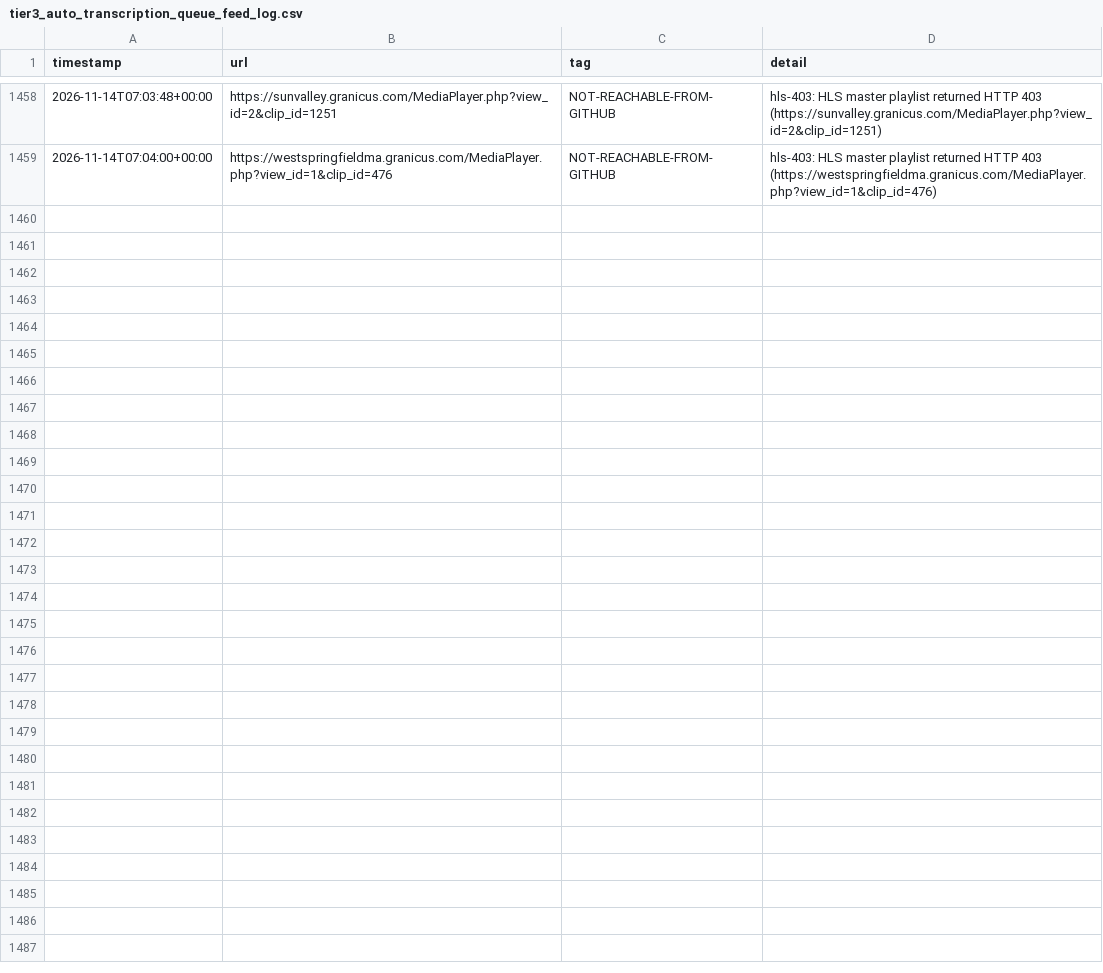
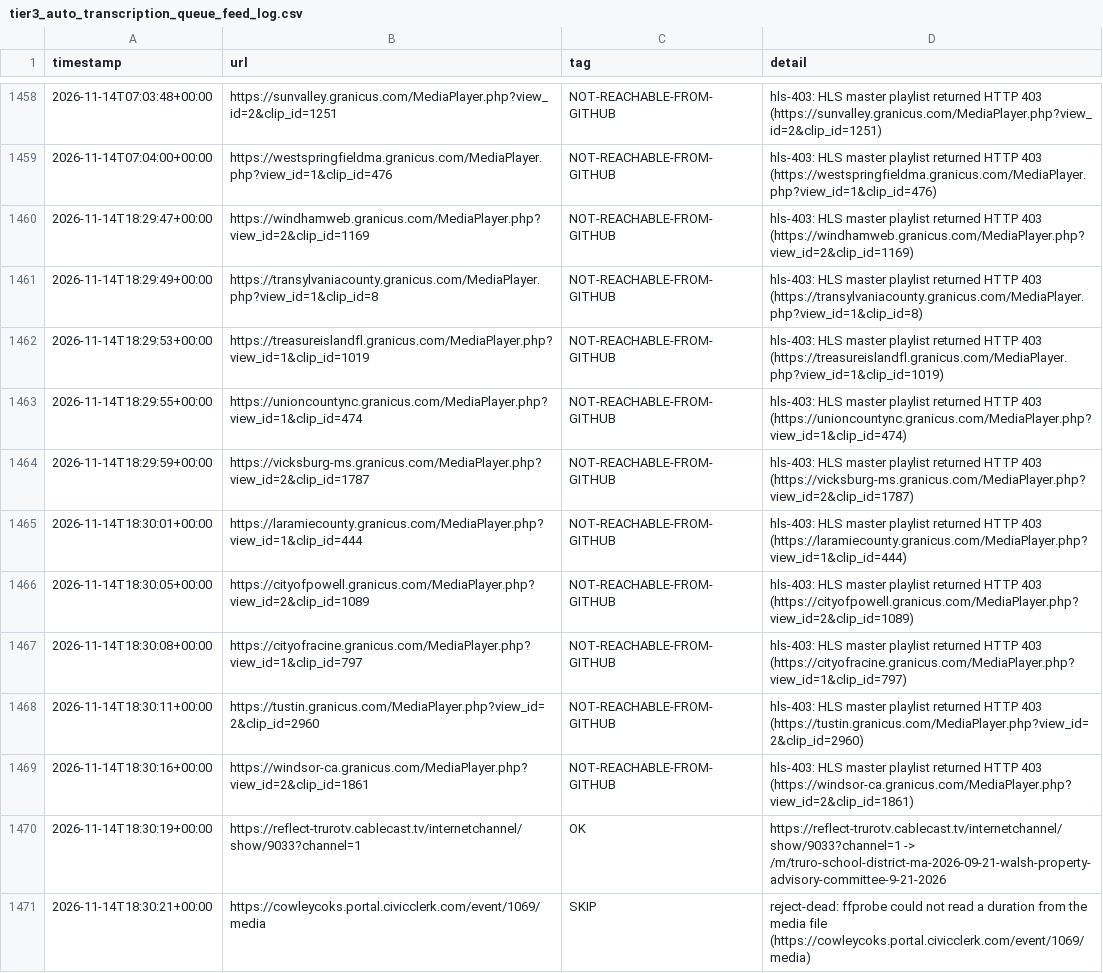
Before and after one commit to mroconnell/rtr-deeplink, a CSV file: scripts/tier3_auto_transcription_queue_feed_log.csv, drawn as a sheet; only a part is shown, gaps mark what is left out; the diff names each change by its address in the sheet, - before the commit and + after, or states it on an @@ line.

Commit message:
Advance tier 3 auto-transcription queue and probe sidecar (#2166)
Co-authored-by: github-actions[bot] <github-actions[bot]@users.noreply.github.com>

```diff
--- a/scripts/tier3_auto_transcription_queue_feed_log.csv
+++ b/scripts/tier3_auto_transcription_queue_feed_log.csv
+row 1460: 2026-11-14T18:29:47+00:00 | https://windhamweb.granicus.com/MediaPlayer.php?view_id=2&clip_id=1169 | NOT-REACHABLE-FROM-GITHUB | hls-403: HLS master playlist returned HTTP 403 (https://windhamweb.granicus.com/MediaPlayer.php?view_id=2&clip_id=1169)
+row 1461: 2026-11-14T18:29:49+00:00 | https://transylvaniacounty.granicus.com/MediaPlayer.php?view_id=1&clip_id=8 | NOT-REACHABLE-FROM-GITHUB | hls-403: HLS master playlist returned HTTP 403 (https://transylvaniacounty.granicus.com/MediaPlayer.php?view_id=1&clip_id=8)
+row 1462: 2026-11-14T18:29:53+00:00 | https://treasureislandfl.granicus.com/MediaPlayer.php?view_id=1&clip_id=1019 | NOT-REACHABLE-FROM-GITHUB | hls-403: HLS master playlist returned HTTP 403 (https://treasureislandfl.granicus.com/MediaPlayer.php?view_id=1&clip_id=1019)
+row 1463: 2026-11-14T18:29:55+00:00 | https://unioncountync.granicus.com/MediaPlayer.php?view_id=1&clip_id=474 | NOT-REACHABLE-FROM-GITHUB | hls-403: HLS master playlist returned HTTP 403 (https://unioncountync.granicus.com/MediaPlayer.php?view_id=1&clip_id=474)
+row 1464: 2026-11-14T18:29:59+00:00 | https://vicksburg-ms.granicus.com/MediaPlayer.php?view_id=2&clip_id=1787 | NOT-REACHABLE-FROM-GITHUB | hls-403: HLS master playlist returned HTTP 403 (https://vicksburg-ms.granicus.com/MediaPlayer.php?view_id=2&clip_id=1787)
+row 1465: 2026-11-14T18:30:01+00:00 | https://laramiecounty.granicus.com/MediaPlayer.php?view_id=1&clip_id=444 | NOT-REACHABLE-FROM-GITHUB | hls-403: HLS master playlist returned HTTP 403 (https://laramiecounty.granicus.com/MediaPlayer.php?view_id=1&clip_id=444)
+row 1466: 2026-11-14T18:30:05+00:00 | https://cityofpowell.granicus.com/MediaPlayer.php?view_id=2&clip_id=1089 | NOT-REACHABLE-FROM-GITHUB | hls-403: HLS master playlist returned HTTP 403 (https://cityofpowell.granicus.com/MediaPlayer.php?view_id=2&clip_id=1089)
+row 1467: 2026-11-14T18:30:08+00:00 | https://cityofracine.granicus.com/MediaPlayer.php?view_id=1&clip_id=797 | NOT-REACHABLE-FROM-GITHUB | hls-403: HLS master playlist returned HTTP 403 (https://cityofracine.granicus.com/MediaPlayer.php?view_id=1&clip_id=797)
+row 1468: 2026-11-14T18:30:11+00:00 | https://tustin.granicus.com/MediaPlayer.php?view_id=2&clip_id=2960 | NOT-REACHABLE-FROM-GITHUB | hls-403: HLS master playlist returned HTTP 403 (https://tustin.granicus.com/MediaPlayer.php?view_id=2&clip_id=2960)
+row 1469: 2026-11-14T18:30:16+00:00 | https://windsor-ca.granicus.com/MediaPlayer.php?view_id=2&clip_id=1861 | NOT-REACHABLE-FROM-GITHUB | hls-403: HLS master playlist returned HTTP 403 (https://windsor-ca.granicus.com/MediaPlayer.php?view_id=2&clip_id=1861)
+row 1470: 2026-11-14T18:30:19+00:00 | https://reflect-trurotv.cablecast.tv/internetchannel/show/9033?channel=1 | OK | https://reflect-trurotv.cablecast.tv/internetchannel/show/9033?channel=1 -> /m/truro-school-district-ma-2026-09-21-walsh-property-advisory-committee-9-21-2026
+row 1471: 2026-11-14T18:30:21+00:00 | https://cowleycoks.portal.civicclerk.com/event/1069/media | SKIP | reject-dead: ffprobe could not read a duration from the media file (https://cowleycoks.portal.civicclerk.com/event/1069/media)
```
Also changed, not shown: 2 other files.
